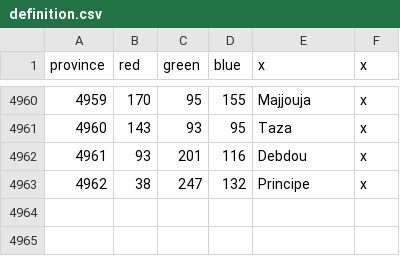
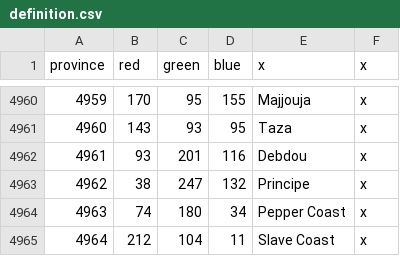
Before and after one commit to MigBat/BeyondTheCape, a CSV file: map/definition.csv, drawn as a sheet; only a part is shown, gaps mark what is left out; the diff names each change by its address in the sheet, - before the commit and + after, or states it on an @@ line.

Commit message:
further developed upon the slavers estate

```diff
--- a/map/definition.csv
+++ b/map/definition.csv
+row 4964: 4963 | 74 | 180 | 34 | Pepper Coast | x
+row 4965: 4964 | 212 | 104 | 11 | Slave Coast | x
```
Also changed, not shown: 47 other files.
